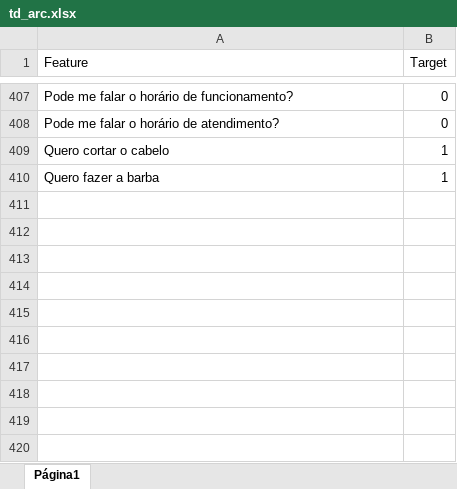
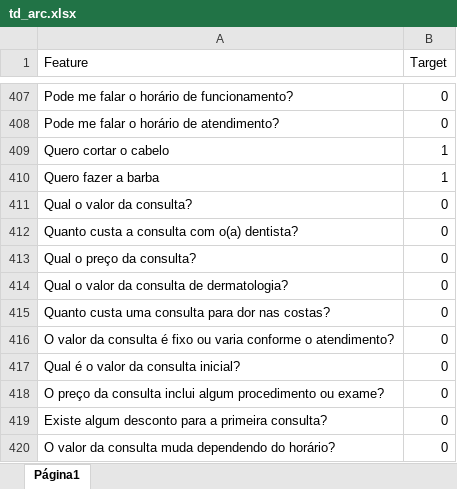
Before and after one commit to HareWareSolutions/HareWareAssistant, an Excel workbook: ml_lab/data/td_arc.xlsx, sheet Página1, drawn as a sheet; only a part is shown, gaps mark what is left out; values as stored, in another font and other column widths than the file's, no borders; charts and pictures not drawn; the diff names each change by its address in the sheet, - before the commit and + after, or states it on an @@ line.

```diff
--- a/ml_lab/data/td_arc.xlsx (sheet Página1)
+++ b/ml_lab/data/td_arc.xlsx (sheet Página1)
+row 411: Qual o valor da consulta? | 0
+row 412: Quanto custa a consulta com o(a) dentista? | 0
+row 413: Qual o preço da consulta? | 0
+row 414: Qual o valor da consulta de dermatologia? | 0
+row 415: Quanto custa uma consulta para dor nas costas? | 0
+row 416: O valor da consulta é fixo ou varia conforme o atendimento? | 0
+row 417: Qual é o valor da consulta inicial? | 0
+row 418: O preço da consulta inclui algum procedimento ou exame? | 0
+row 419: Existe algum desconto para a primeira consulta? | 0
+row 420: O valor da consulta muda dependendo do horário? | 0
```
Also changed, not shown: 4 other files.
